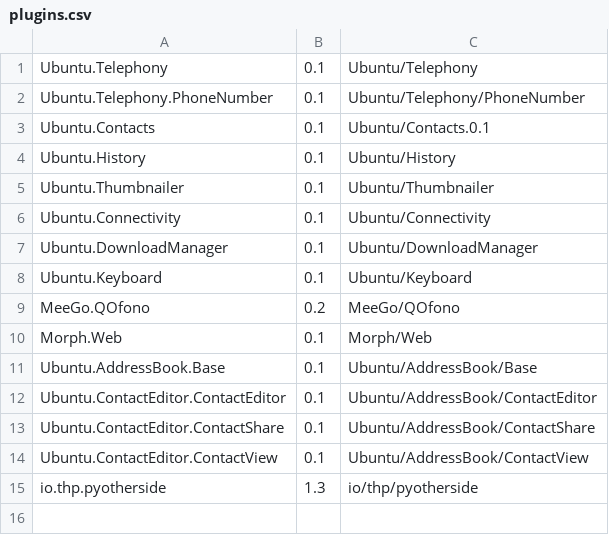
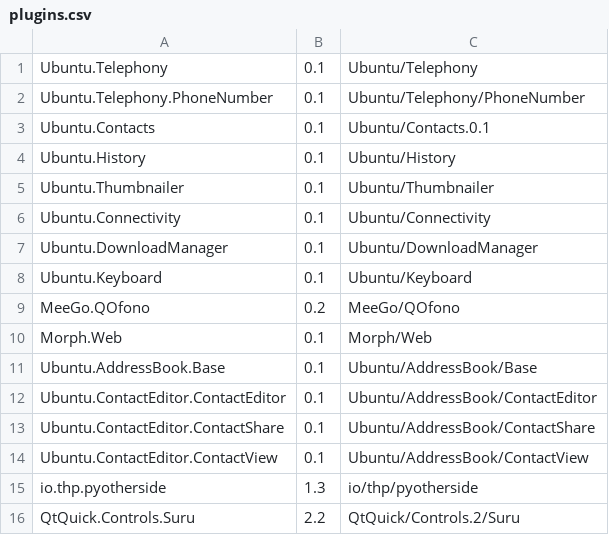
Before and after one commit to bhdouglass/clickable-docker-images, a CSV file: ubuntu-sdk/16.04-amd64-ide/plugins.csv, drawn as a sheet.

Commit message:
register plugin QtQuickControls Suru

```diff
--- a/ubuntu-sdk/16.04-amd64-ide/plugins.csv
+++ b/ubuntu-sdk/16.04-amd64-ide/plugins.csv
@@ -15 +15,2 @@ Ubuntu.ContactEditor.ContactView;0.1;Ubuntu/AddressBook/ContactView
 io.thp.pyotherside;1.3;io/thp/pyotherside
+QtQuick.Controls.Suru;2.2;QtQuick/Controls.2/Suru
```
